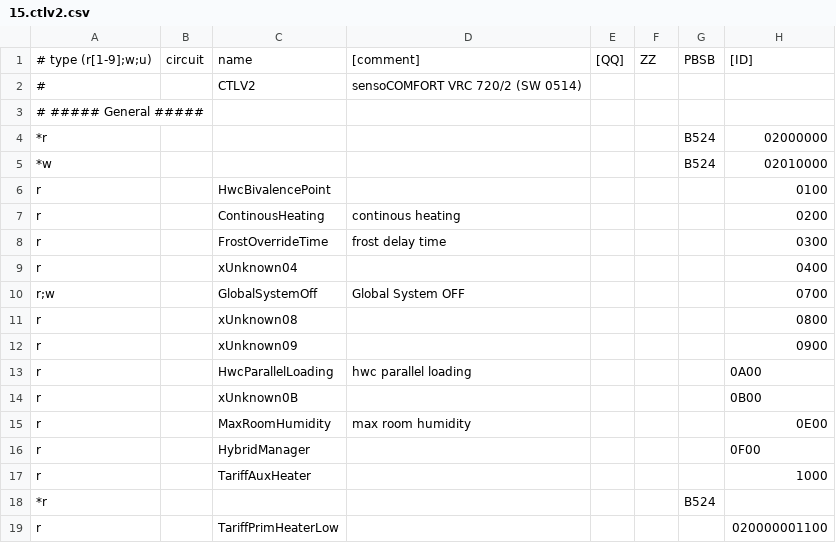
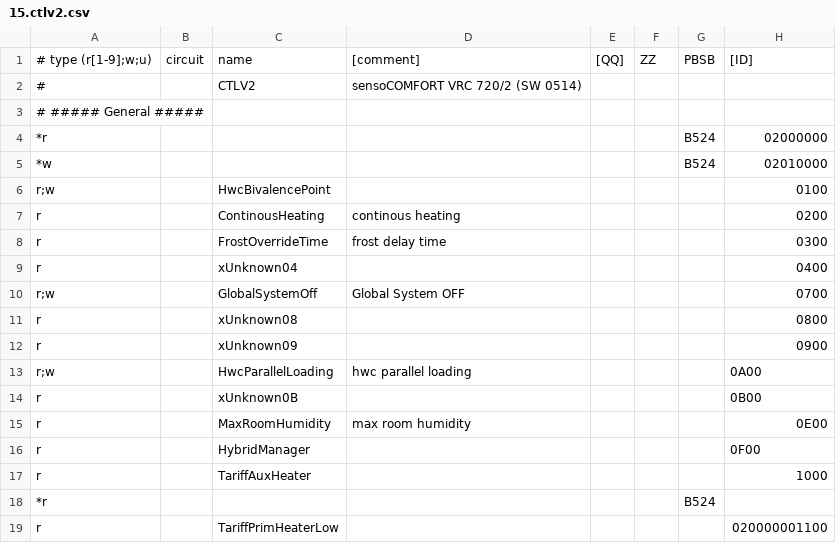
Before and after one commit to cluk1/ebusd-configuration, a CSV file: ebusd-2.1.x/en/vaillant/15.ctlv2.csv, drawn as a sheet; only a part is shown; the diff covers the shown part only; the diff names each change by its address in the sheet, - before the commit and + after, or states it on an @@ line.

```diff
--- a/ebusd-2.1.x/en/vaillant/15.ctlv2.csv
+++ b/ebusd-2.1.x/en/vaillant/15.ctlv2.csv
-A6: r
+A6: r;w
-A13: r
+A13: r;w
```
Also changed, not shown: 13 edited cells elsewhere in this file, ebusd-2.1.x/en/vaillant/08.hmu.csv, 1 other file.
